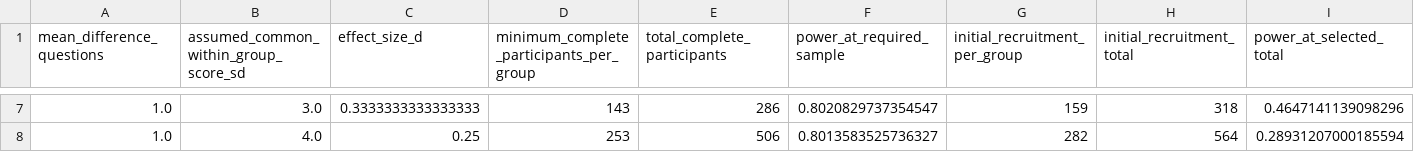
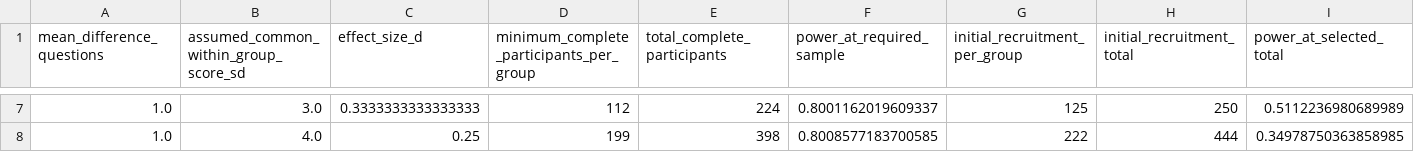
Before and after one commit to haydn-s/sourcing-data-project-2, a CSV file: results/power/score_sd_sensitivity.csv, drawn as a sheet; only a part is shown, gaps mark what is left out; the diff covers the shown part only.

```diff
--- a/results/power/score_sd_sensitivity.csv
+++ b/results/power/score_sd_sensitivity.csv
@@ -7,2 +7,2 @@ mean_difference_questions,assumed_common_within_group_score_sd,effect_size_d,min
-1.0,3.0,0.3333333333333333,143,286,0.8020829737354547,159,318,0.4647141139098296
-1.0,4.0,0.25,253,506,0.8013583525736327,282,564,0.28931207000185594
+1.0,3.0,0.3333333333333333,112,224,0.8001162019609337,125,250,0.5112236980689989
+1.0,4.0,0.25,199,398,0.8008577183700585,222,444,0.34978750363858985
```
Also changed, not shown: 30 edited cells elsewhere in this file, results/power/effect_size_sensitivity.csv, results/power/sample_size_sensitivity.csv, 7 other files.
